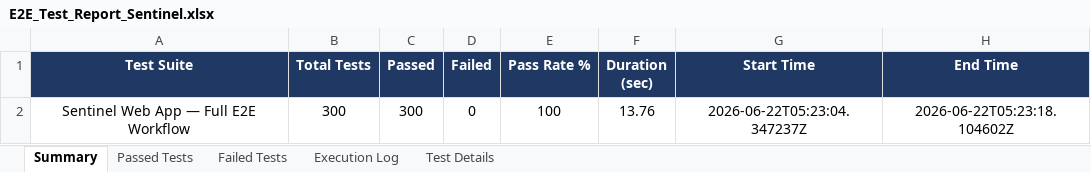
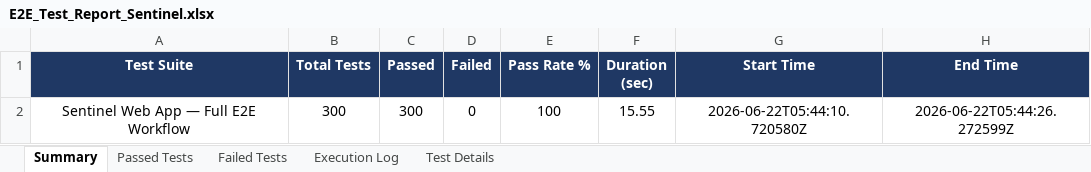
Before and after one commit to rishwanthkc/SENTINEL, an Excel workbook: sentinel-web/E2E_Test_Report_Sentinel.xlsx, sheet Summary, drawn as a sheet; values as stored, in another font and other column widths than the file's, no borders; the diff names each change by its address in the sheet, - before the commit and + after, or states it on an @@ line.

```diff
--- a/sentinel-web/E2E_Test_Report_Sentinel.xlsx (sheet Summary)
+++ b/sentinel-web/E2E_Test_Report_Sentinel.xlsx (sheet Summary)
-F2 (Duration (sec)): 13.76
+F2 (Duration (sec)): 15.55
-G2 (Start Time): 2026-06-22T05:23:04.347237Z
+G2 (Start Time): 2026-06-22T05:44:10.720580Z
-H2 (End Time): 2026-06-22T05:23:18.104602Z
+H2 (End Time): 2026-06-22T05:44:26.272599Z
```
Also changed, not shown: sheet Execution Log.
